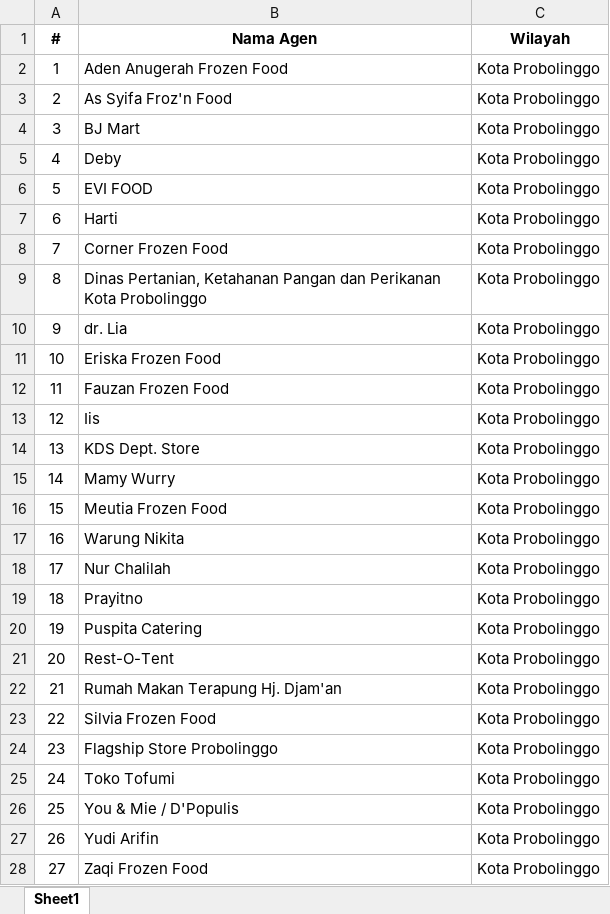
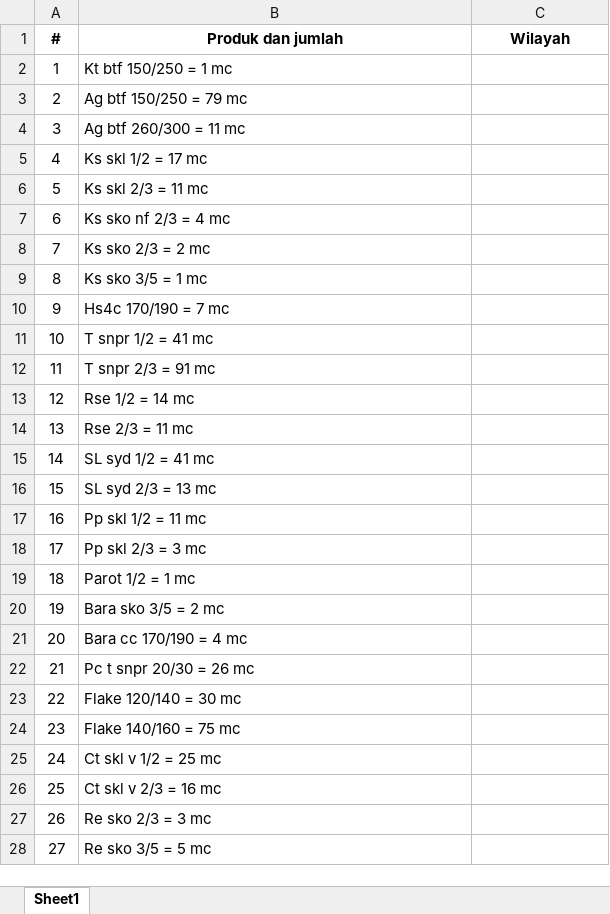
Before and after one commit to rhanadam32/tally-checker, an Excel workbook: database.xlsx, sheet Sheet1, drawn as a sheet; only a part is shown; values as stored, in another font and other column widths than the file's, no borders; the diff covers the shown part only; the diff names each change by its address in the sheet, - before the commit and + after, or states it on an @@ line.

```diff
--- a/database.xlsx (sheet Sheet1)
+++ b/database.xlsx (sheet Sheet1)
-B1: Nama Agen
+B1: Produk dan jumlah
-B2 (Produk dan jumlah): Aden Anugerah Frozen Food
+B2 (Produk dan jumlah): Kt btf 150/250 = 1 mc
-C2:C28 (Wilayah): Kota Probolinggo
+C2:C28 (Wilayah): (empty)
-B3 (Produk dan jumlah): As Syifa Froz'n Food
+B3 (Produk dan jumlah): Ag btf 150/250 = 79 mc
-B4 (Produk dan jumlah): BJ Mart
+B4 (Produk dan jumlah): Ag btf 260/300 = 11 mc
-B5 (Produk dan jumlah): Deby
+B5 (Produk dan jumlah): Ks skl 1/2 = 17 mc
-B6 (Produk dan jumlah): EVI FOOD
+B6 (Produk dan jumlah): Ks skl 2/3 = 11 mc
-B7 (Produk dan jumlah): Harti
+B7 (Produk dan jumlah): Ks sko nf 2/3 = 4 mc
-B8 (Produk dan jumlah): Corner Frozen Food
+B8 (Produk dan jumlah): Ks sko 2/3 = 2 mc
-B9 (Produk dan jumlah): Dinas Pertanian, Ketahanan Pangan dan Perikanan Kota Probolinggo
+B9 (Produk dan jumlah): Ks sko 3/5 = 1 mc
-B10 (Produk dan jumlah): dr. Lia
+B10 (Produk dan jumlah): Hs4c 170/190 = 7 mc
-B11 (Produk dan jumlah): Eriska Frozen Food
+B11 (Produk dan jumlah): T snpr 1/2 = 41 mc
-B12 (Produk dan jumlah): Fauzan Frozen Food
+B12 (Produk dan jumlah): T snpr 2/3 = 91 mc
-B13 (Produk dan jumlah): Iis
+B13 (Produk dan jumlah): Rse 1/2 = 14 mc
-B14 (Produk dan jumlah): KDS Dept. Store
+B14 (Produk dan jumlah): Rse 2/3 = 11 mc
-B15 (Produk dan jumlah): Mamy Wurry
+B15 (Produk dan jumlah): SL syd 1/2 = 41 mc
-B16 (Produk dan jumlah): Meutia Frozen Food
+B16 (Produk dan jumlah): SL syd 2/3 = 13 mc
-B17 (Produk dan jumlah): Warung Nikita
+B17 (Produk dan jumlah): Pp skl 1/2 = 11 mc
-B18 (Produk dan jumlah): Nur Chalilah
+B18 (Produk dan jumlah): Pp skl 2/3 = 3 mc
-B19 (Produk dan jumlah): Prayitno
+B19 (Produk dan jumlah): Parot 1/2 = 1 mc
-B20 (Produk dan jumlah): Puspita Catering
+B20 (Produk dan jumlah): Bara sko 3/5 = 2 mc
-B21 (Produk dan jumlah): Rest-O-Tent
+B21 (Produk dan jumlah): Bara cc 170/190 = 4 mc
-B22 (Produk dan jumlah): Rumah Makan Terapung Hj. Djam'an
+B22 (Produk dan jumlah): Pc t snpr 20/30 = 26 mc
-B23 (Produk dan jumlah): Silvia Frozen Food
+B23 (Produk dan jumlah): Flake 120/140 = 30 mc
-B24 (Produk dan jumlah): Flagship Store Probolinggo
+B24 (Produk dan jumlah): Flake 140/160 = 75 mc
-B25 (Produk dan jumlah): Toko Tofumi
+B25 (Produk dan jumlah): Ct skl v 1/2 = 25 mc
-B26 (Produk dan jumlah): You & Mie / D'Populis
+B26 (Produk dan jumlah): Ct skl v 2/3 = 16 mc
-B27 (Produk dan jumlah): Yudi Arifin
+B27 (Produk dan jumlah): Re sko 2/3 = 3 mc
-B28 (Produk dan jumlah): Zaqi Frozen Food
+B28 (Produk dan jumlah): Re sko 3/5 = 5 mc
```
Also changed, not shown: 1420 edited cells elsewhere in this sheet.
